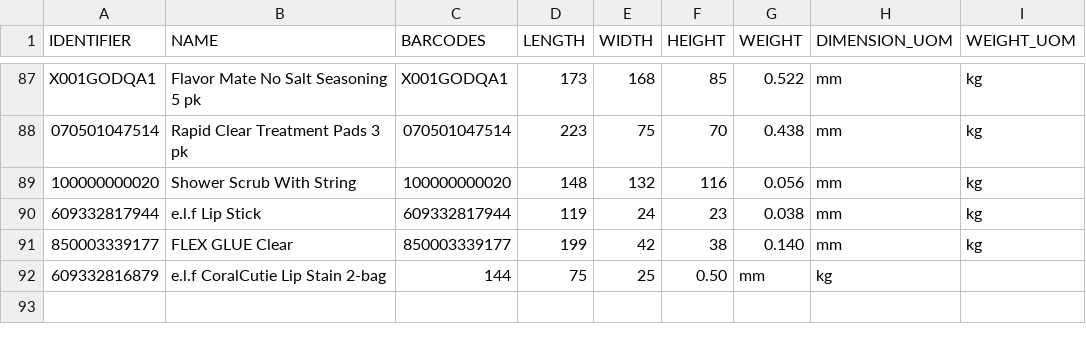
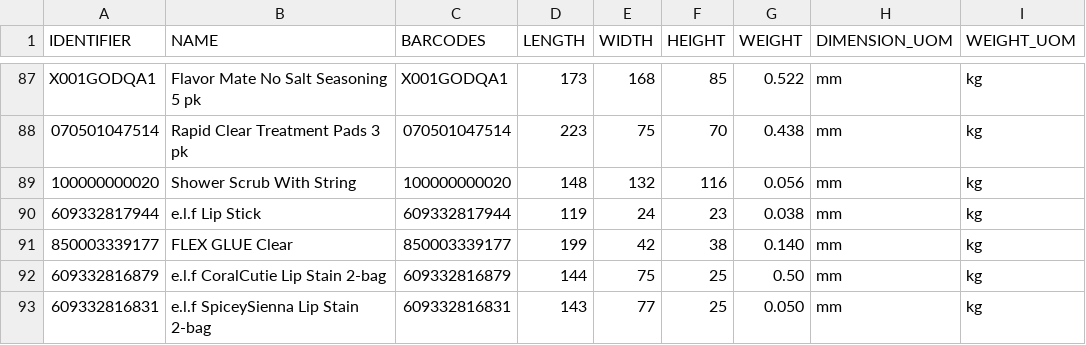
Before and after one commit to tanmayDhasade/sqa_scripts, a CSV file: new_skus.csv, drawn as a sheet; only a part is shown, gaps mark what is left out.

Commit message:
Update new_skus.csv

```diff
--- a/new_skus.csv
+++ b/new_skus.csv
@@ -91,2 +91,3 @@ X001GODQA1,Flavor Mate No Salt Seasoning 5 pk,X001GODQA1,173,168,85,0.522,mm,kg
 850003339177,FLEX GLUE Clear,850003339177,199,42,38,0.140,mm,kg
-609332816879,e.l.f CoralCutie Lip Stain 2-bag,144,75,25,0.50,mm,kg
+609332816879,e.l.f CoralCutie Lip Stain 2-bag,609332816879,144,75,25,0.50,mm,kg
+609332816831,e.l.f SpiceySienna Lip Stain 2-bag,609332816831,143,77,25,0.050,mm,kg
```
